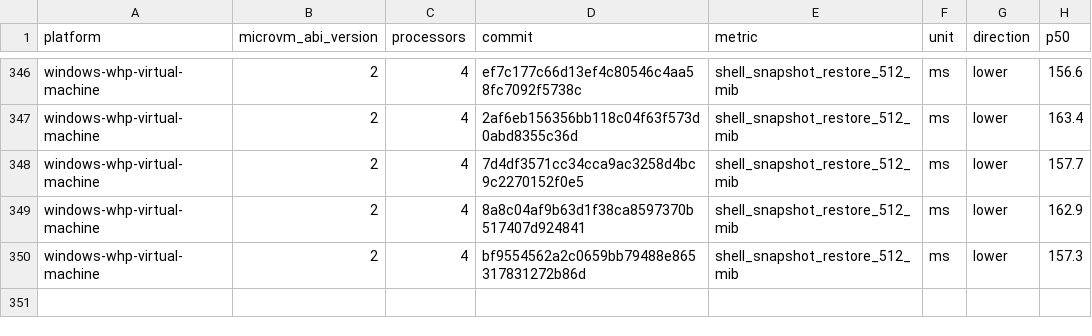
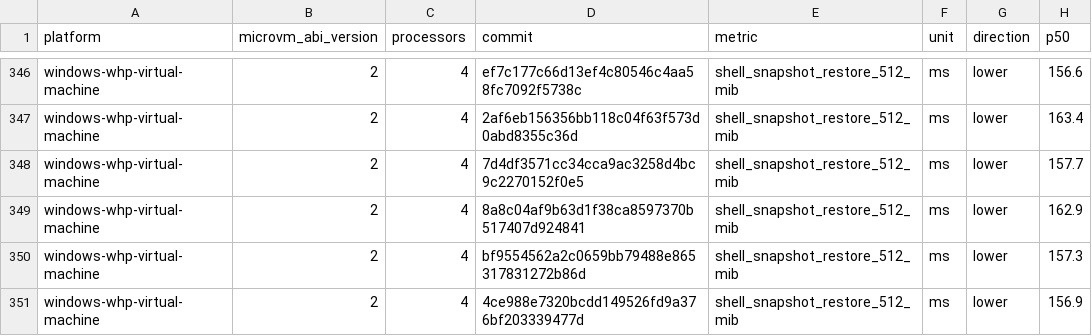
Before and after one commit to Jbansal2/nvx, a CSV file: data/windows-whp-virtual-machine-microvm-v2-4vcpu.csv, drawn as a sheet; only a part is shown, gaps mark what is left out; the diff names each change by its address in the sheet, - before the commit and + after, or states it on an @@ line.

```diff
--- a/data/windows-whp-virtual-machine-microvm-v2-4vcpu.csv
+++ b/data/windows-whp-virtual-machine-microvm-v2-4vcpu.csv
+row 351: windows-whp-virtual-machine | 2 | 4 | 4ce988e7320bcdd149526fd9a376bf203339477d | shell_snapshot_restore_512_mib | ms | lower | 156.9
```
Also changed, not shown: data/linux-mshv-virtual-machine-microvm-v2-2vcpu.csv, data/linux-mshv-virtual-machine-microvm-v2-4vcpu.csv, 9 other files.
